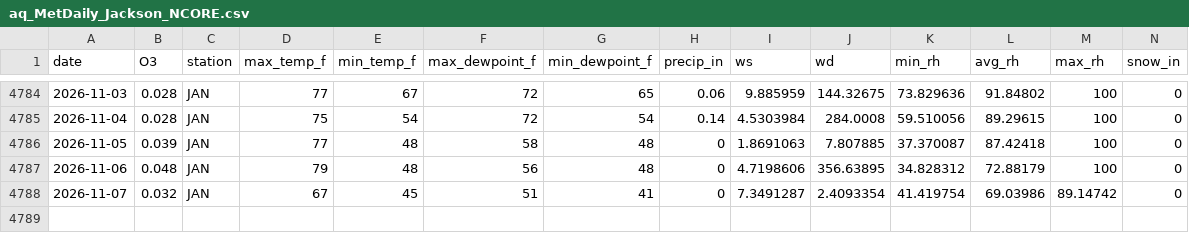
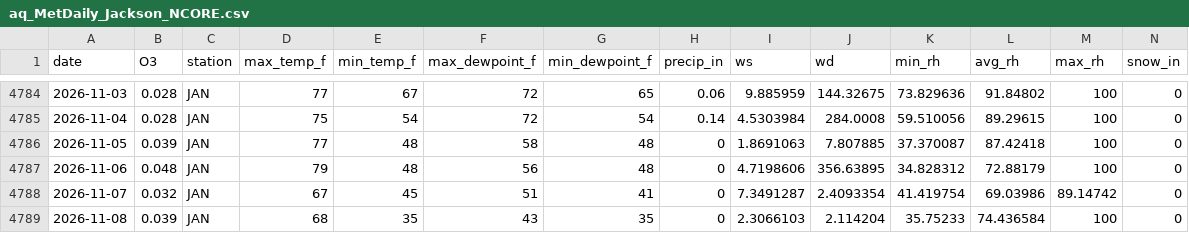
Before and after one commit to Cuevman81/ms-ozone-forecast, a CSV file: r-pipeline/aq_MetDaily_Jackson_NCORE.csv, drawn as a sheet; only a part is shown, gaps mark what is left out; rows hold the shown columns only; the diff names each change by its address in the sheet, - before the commit and + after, or states it on an @@ line.

```diff
--- a/r-pipeline/aq_MetDaily_Jackson_NCORE.csv
+++ b/r-pipeline/aq_MetDaily_Jackson_NCORE.csv
+row 4789: 2026-11-08 | 0.039 | JAN | 68 | 35 | 43 | 35 | 0 | 2.3066103 | 2.114204 | 35.75233 | 74.436584 | 100 | 0
```
Also changed, not shown: r-pipeline/history_Jackson_NCORE.csv, 11 other files.
